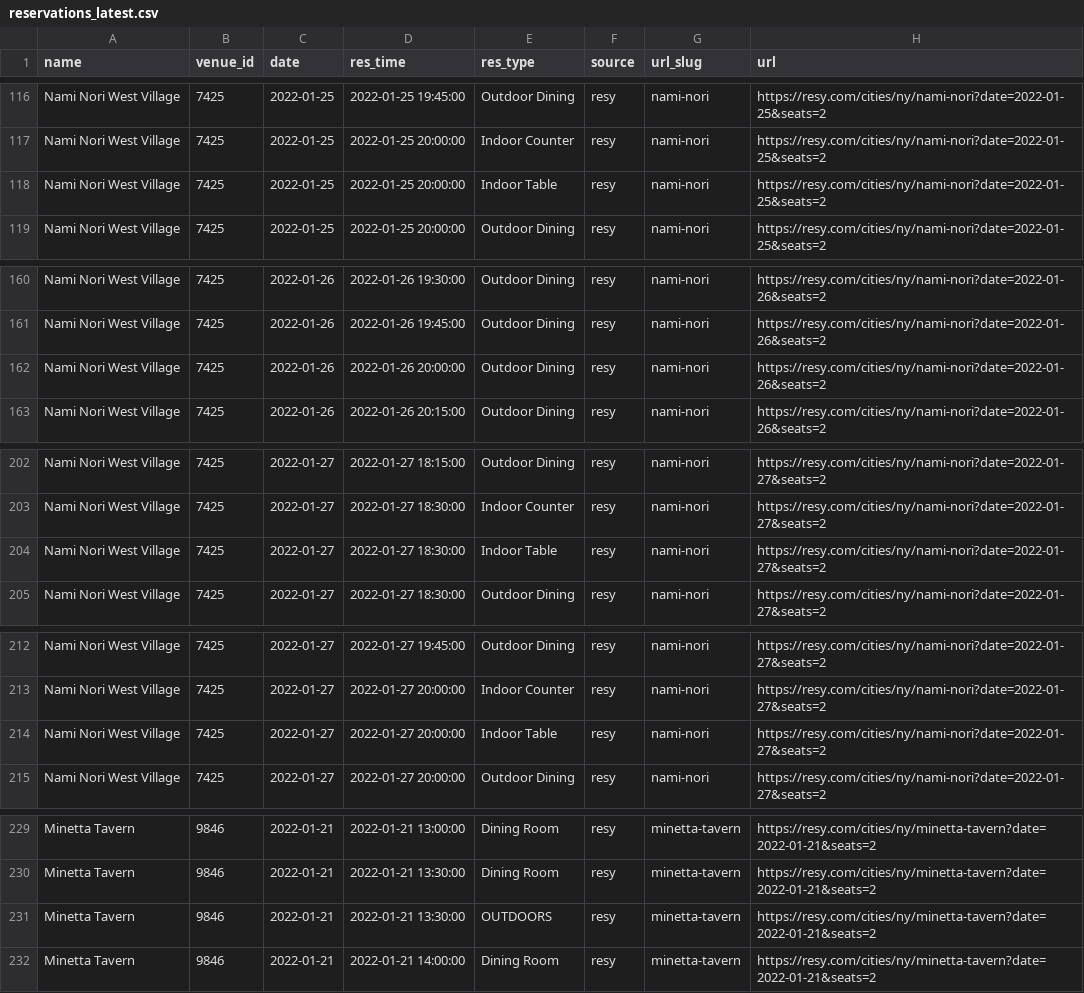
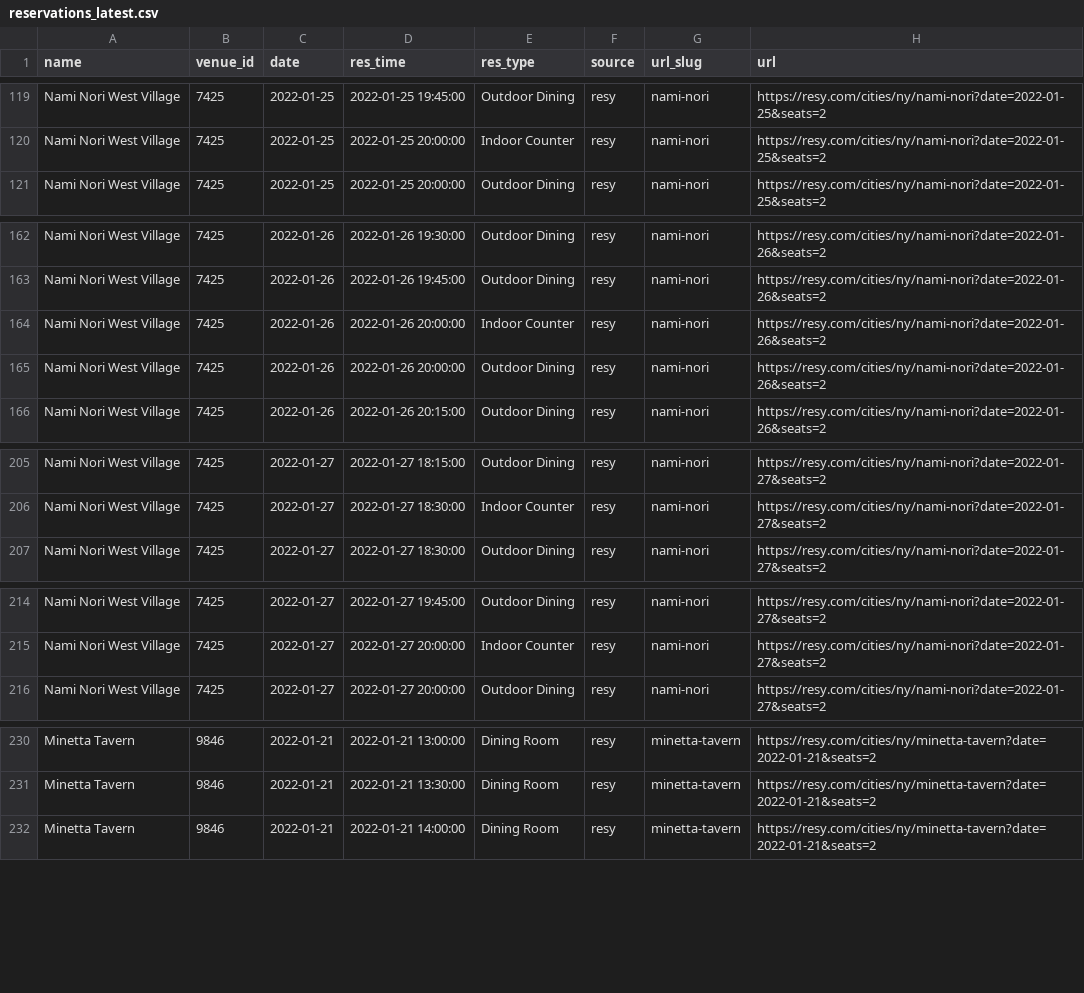
Before and after one commit to edj36/reservations, a CSV file: data/reservations_latest.csv, drawn as a sheet; only a part is shown, gaps mark what is left out; the diff covers the shown part only.

```diff
--- a/data/reservations_latest.csv
+++ b/data/reservations_latest.csv
@@ -117,3 +120,2 @@ Nami Nori West Village,7425,2022-01-25,2022-01-25 19:45:00,Outdoor Dining,resy,n
 Nami Nori West Village,7425,2022-01-25,2022-01-25 20:00:00,Indoor Counter,resy,nami-nori,https://resy.com/cities/ny/nami-nori?date=2022-01-25&seats=2
-Nami Nori West Village,7425,2022-01-25,2022-01-25 20:00:00,Indoor Table,resy,nami-nori,https://resy.com/cities/ny/nami-nori?date=2022-01-25&seats=2
 Nami Nori West Village,7425,2022-01-25,2022-01-25 20:00:00,Outdoor Dining,resy,nami-nori,https://resy.com/cities/ny/nami-nori?date=2022-01-25&seats=2
@@ -161,2 +163,3 @@ Nami Nori West Village,7425,2022-01-26,2022-01-26 19:30:00,Outdoor Dining,resy,n
 Nami Nori West Village,7425,2022-01-26,2022-01-26 19:45:00,Outdoor Dining,resy,nami-nori,https://resy.com/cities/ny/nami-nori?date=2022-01-26&seats=2
+Nami Nori West Village,7425,2022-01-26,2022-01-26 20:00:00,Indoor Counter,resy,nami-nori,https://resy.com/cities/ny/nami-nori?date=2022-01-26&seats=2
 Nami Nori West Village,7425,2022-01-26,2022-01-26 20:00:00,Outdoor Dining,resy,nami-nori,https://resy.com/cities/ny/nami-nori?date=2022-01-26&seats=2
@@ -203,3 +206,2 @@ Nami Nori West Village,7425,2022-01-27,2022-01-27 18:15:00,Outdoor Dining,resy,n
 Nami Nori West Village,7425,2022-01-27,2022-01-27 18:30:00,Indoor Counter,resy,nami-nori,https://resy.com/cities/ny/nami-nori?date=2022-01-27&seats=2
-Nami Nori West Village,7425,2022-01-27,2022-01-27 18:30:00,Indoor Table,resy,nami-nori,https://resy.com/cities/ny/nami-nori?date=2022-01-27&seats=2
 Nami Nori West Village,7425,2022-01-27,2022-01-27 18:30:00,Outdoor Dining,resy,nami-nori,https://resy.com/cities/ny/nami-nori?date=2022-01-27&seats=2
@@ -213,3 +215,2 @@ Nami Nori West Village,7425,2022-01-27,2022-01-27 19:45:00,Outdoor Dining,resy,n
 Nami Nori West Village,7425,2022-01-27,2022-01-27 20:00:00,Indoor Counter,resy,nami-nori,https://resy.com/cities/ny/nami-nori?date=2022-01-27&seats=2
-Nami Nori West Village,7425,2022-01-27,2022-01-27 20:00:00,Indoor Table,resy,nami-nori,https://resy.com/cities/ny/nami-nori?date=2022-01-27&seats=2
 Nami Nori West Village,7425,2022-01-27,2022-01-27 20:00:00,Outdoor Dining,resy,nami-nori,https://resy.com/cities/ny/nami-nori?date=2022-01-27&seats=2
@@ -230,3 +231,2 @@ Minetta Tavern,9846,2022-01-21,2022-01-21 13:00:00,Dining Room,resy,minetta-tave
 Minetta Tavern,9846,2022-01-21,2022-01-21 13:30:00,Dining Room,resy,minetta-tavern,https://resy.com/cities/ny/minetta-tavern?date=2022-01-21&seats=2
-Minetta Tavern,9846,2022-01-21,2022-01-21 13:30:00,OUTDOORS,resy,minetta-tavern,https://resy.com/cities/ny/minetta-tavern?date=2022-01-21&seats=2
 Minetta Tavern,9846,2022-01-21,2022-01-21 14:00:00,Dining Room,resy,minetta-tavern,https://resy.com/cities/ny/minetta-tavern?date=2022-01-21&seats=2
```
Also changed, not shown: 8 added rows and 10 removed rows elsewhere in this file.
